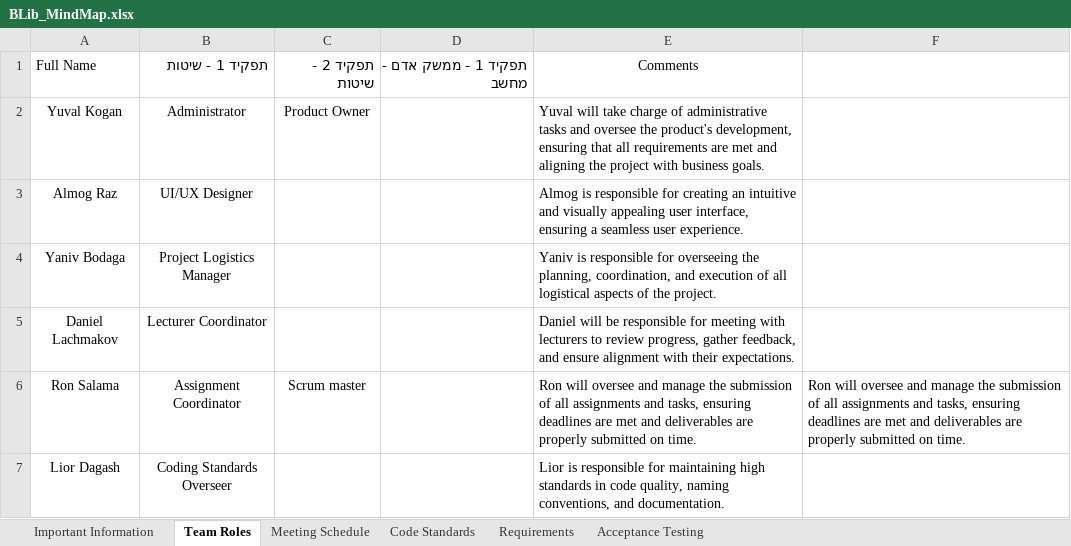
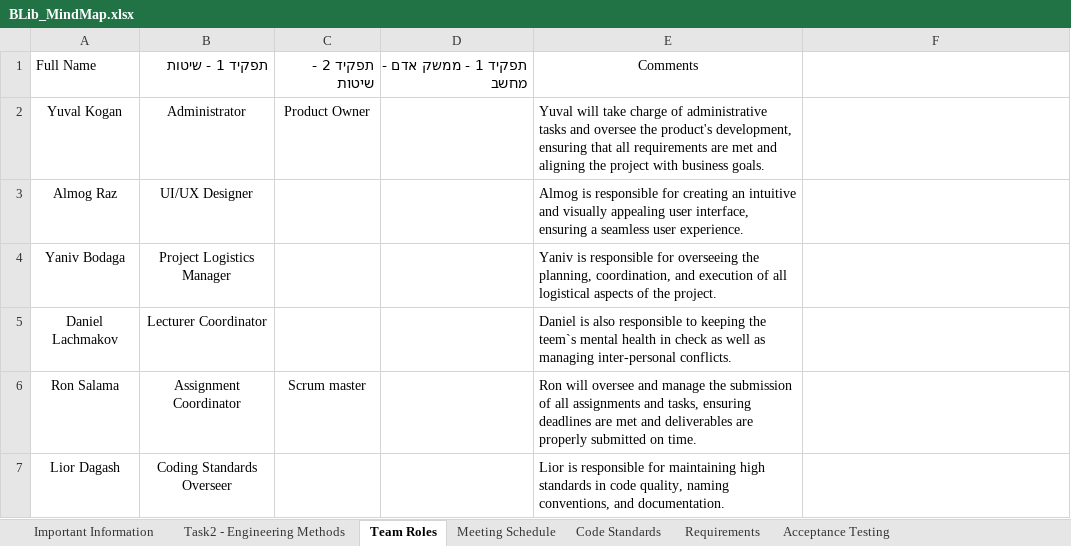
Before and after one commit to Ron-Salama/Blib_Midterm_Project, an Excel workbook: BLib_MindMap.xlsx, sheet Team Roles, drawn as a sheet; values as stored, in another font and other column widths than the file's, no borders; table styles not drawn; the diff names each change by its address in the sheet, - before the commit and + after, or states it on an @@ line.

```diff
--- a/BLib_MindMap.xlsx (sheet Team Roles)
+++ b/BLib_MindMap.xlsx (sheet Team Roles)
+sheet tab: Task2 - Engineering Methods
-E5: Daniel will be responsible for meeting with lecturers to review progress, gather feedback, and ensure alignment with their expectations.
+E5: Daniel is also responsible to keeping the teem`s mental health in check as well as managing inter-personal conflicts.
-F6: Ron will oversee and manage the submission of all assignments and tasks, ensuring deadlines are met and deliverables are properly submitted on time.
+F6: (empty)
```
Also changed, not shown: sheet Important Information, sheet Meeting Schedule, charts or pictures, 3 other files.
